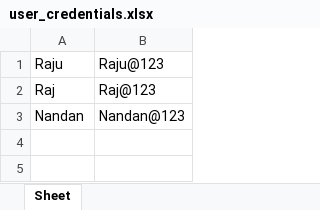
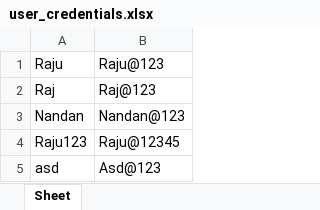
Before and after one commit to KunchalaRaju7161/Python_Assignment, an Excel workbook: Python_Main_Assignment/user_credentials.xlsx, sheet Sheet, drawn as a sheet; values as stored, in another font and other column widths than the file's, no borders; the diff names each change by its address in the sheet, - before the commit and + after, or states it on an @@ line.

```diff
--- a/Python_Main_Assignment/user_credentials.xlsx (sheet Sheet)
+++ b/Python_Main_Assignment/user_credentials.xlsx (sheet Sheet)
+row 4: Raju123 | Raju@12345
+row 5: asd | Asd@123
```
Also changed, not shown: Python_Main_Assignment/employee_data.xlsx, 6 other files.
